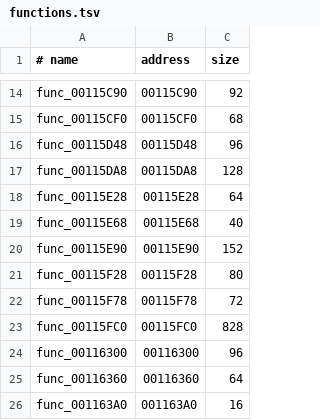
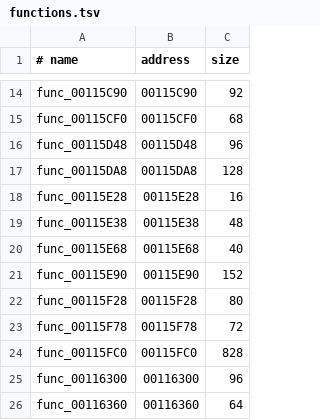
Before and after one commit to OpenRAC/rac2-decomp, a TSV file: config/boot/functions.tsv, drawn as a sheet; only a part is shown, gaps mark what is left out; the shorter side is filled out with more unchanged rows.

Commit message:
feat(src): match ten USA functions and fix reload and padding accounting
Replace eight renderer, effect, input and cache markers with complete C owners,
and recover the separately entered abort/assertion bodies from the old 64-byte
boot row. The ten USA v1.01 functions add 8,052 distinct code bytes and occupy
489 verified C placements across the three carrying releases.

Correct three existing compiler mechanisms: snapshot the initial non-spill
exclusion before a reload marks its own register; count nops inserted before
an already-visited loop branch; and count the chosen known non-PIC expansion
when measuring the division-label distance. Add authored controls, including
negative checks against the old behavior, without opcode/register rewriting
or function-specific compiler cases. Keep the existing museum brightness
update on one debug source line so its unchanged operations retain retail's
division boundary.

Use full UV, quad, matrix and menu-table owners, preserve real return and
callback contracts, and represent the cache's -1 slot inside the full table
owner. Document the original untouched trail-packet word. Hold the otherwise
exact Joba renderer in nonmatching because its nc-copy spelling violates the
helper's memory-dependency contract. Preserve useful variants privately and
retire only the superseded matching/functional drafts.

Validation on the complete staged production inputs:
- tools/build.py all --strict --jobs 6 --version us: 28 programs OK.
- The same strict command for us2 and pal: 28 programs OK each.
- All 84 loaded images equal retail, zero C fallbacks; all 489 new C placements
  and the three existing museum controls checked in placed.json.
- unittest discovery: 405 tests, OK (one source-dependent harness skipped in
  discovery; it ran successfully against prepared GCC during the compiler build).
- Real-Git check_repository.py and progress.py --check for all three versions pass.
- README and progress report bytes are unchanged. No native gameplay test run.

```diff
--- a/config/boot/functions.tsv
+++ b/config/boot/functions.tsv
@@ -17,3 +17,4 @@ func_00115D48	00115D48	96
 func_00115DA8	00115DA8	128
-func_00115E28	00115E28	64
+func_00115E28	00115E28	16
+func_00115E38	00115E38	48
 func_00115E68	00115E68	40
```
Also changed, not shown: config/pal/boot/functions.tsv, config/us2/boot/functions.tsv, 53 other files.
